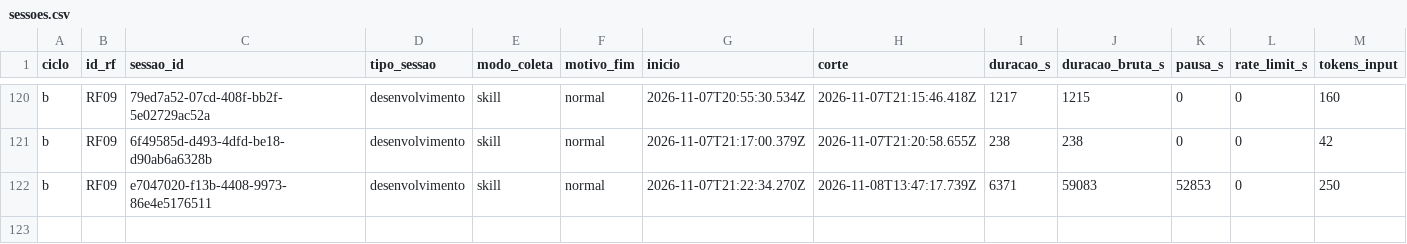
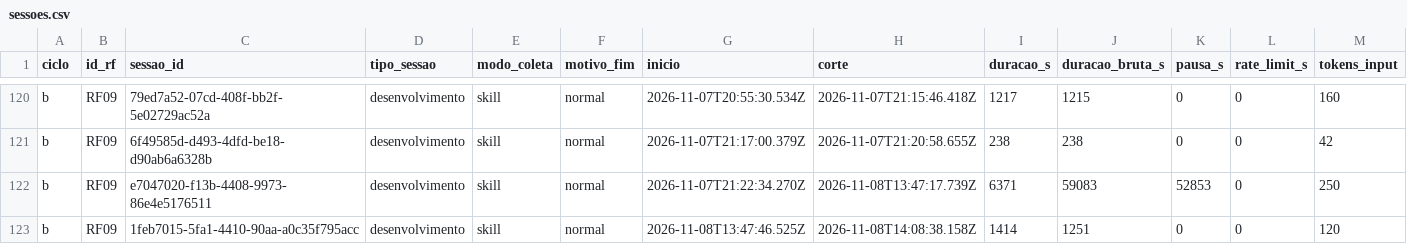
Before and after one commit to WagnerofDuarte/cerne-avaliacao, a CSV file: dados/cicloB/sessoes.csv, drawn as a sheet; only a part is shown, gaps mark what is left out; rows hold the shown columns only; the diff names each change by its address in the sheet, - before the commit and + after, or states it on an @@ line.

```diff
--- a/dados/cicloB/sessoes.csv
+++ b/dados/cicloB/sessoes.csv
+row 123: b | RF09 | 1feb7015-5fa1-4410-90aa-a0c35f795acc | desenvolvimento | skill | normal | 2026-11-08T13:47:46.525Z | 2026-11-08T14:08:38.158Z | 1414 | 1251 | 0 | 0 | 120
```
Also changed, not shown: dados/cicloB/revisoes_processo.csv, dados/cicloB/segmentos.csv, 5 other files.
